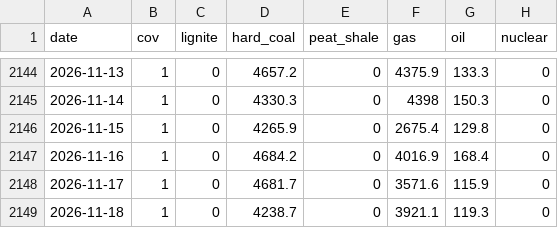
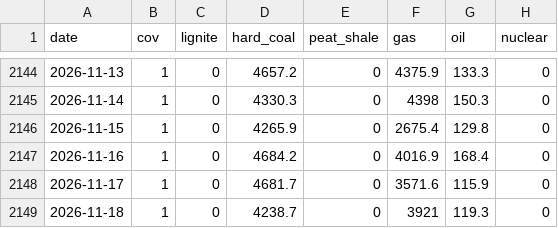
Before and after one commit to ilbakarol-ui/miks-energii, a CSV file: data/daily/DK.csv, drawn as a sheet; only a part is shown, gaps mark what is left out; the diff names each change by its address in the sheet, - before the commit and + after, or states it on an @@ line.

```diff
--- a/data/daily/DK.csv
+++ b/data/daily/DK.csv
-F2149 (gas): 3921.1
+F2149 (gas): 3921
```
Also changed, not shown: data/daily/BE.csv, data/daily/DE.csv, 57 other files.
